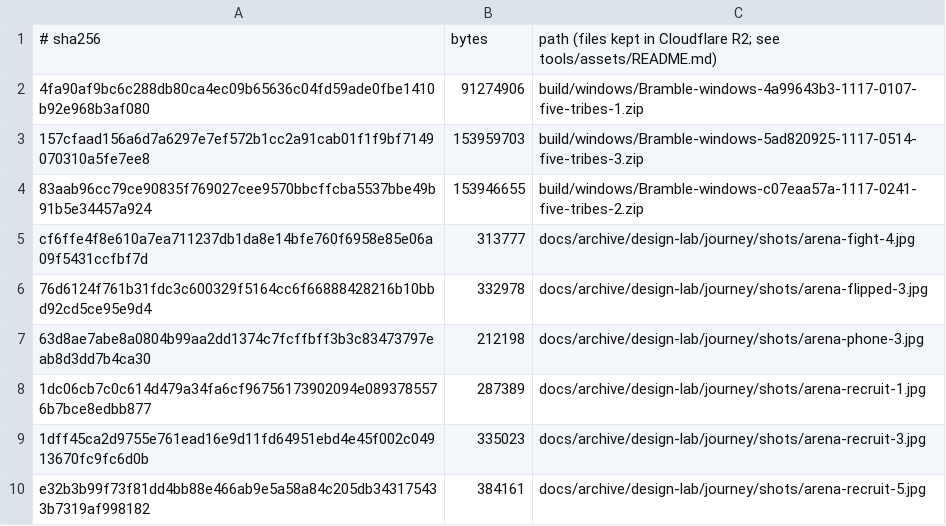
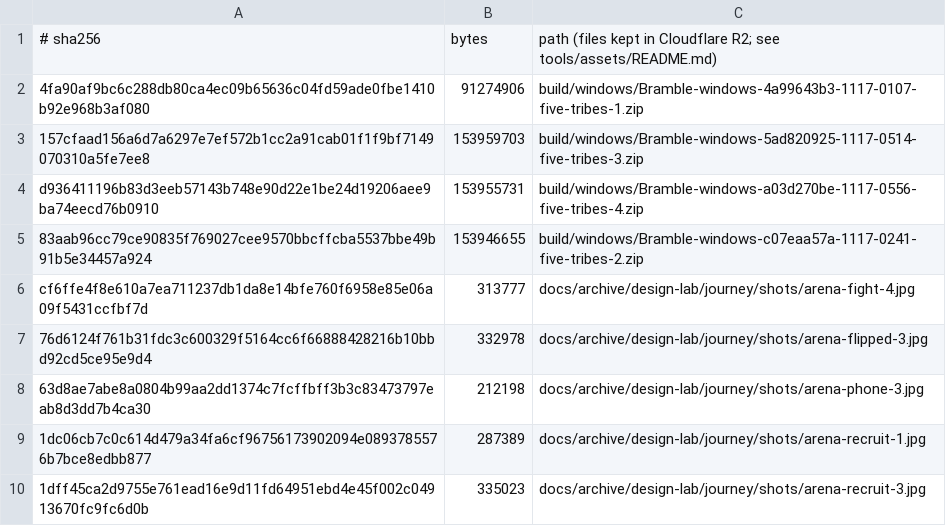
Before and after one commit to SwitchOCE/Bramble, a TSV file: tools/assets/manifest.tsv, drawn as a sheet; only a part is shown; the shorter side is filled out with more unchanged rows.

```diff
--- a/tools/assets/manifest.tsv
+++ b/tools/assets/manifest.tsv
@@ -3,2 +3,3 @@
 157cfaad156a6d7a6297e7ef572b1cc2a91cab01f1f9bf7149070310a5fe7ee8	153959703	build/windows/Bramble-windows-5ad820925-1117-0514-five-tribes-3.zip
+d936411196b83d3eeb57143b748e90d22e1be24d19206aee9ba74eecd76b0910	153955731	build/windows/Bramble-windows-a03d270be-1117-0556-five-tribes-4.zip
 83aab96cc79ce90835f769027cee9570bbcffcba5537bbe49b91b5e34457a924	153946655	build/windows/Bramble-windows-c07eaa57a-1117-0241-five-tribes-2.zip
```
Also changed, not shown: 1 other file.
